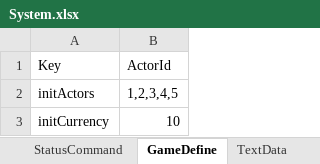
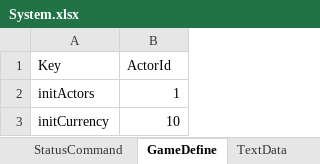
Before and after one commit to seedsclaft/unity, an Excel workbook: Assets/Data/System.xlsx, sheet GameDefine, drawn as a sheet; values as stored, in another font and other column widths than the file's, no borders; the diff names each change by its address in the sheet, - before the commit and + after, or states it on an @@ line.

```diff
--- a/Assets/Data/System.xlsx (sheet GameDefine)
+++ b/Assets/Data/System.xlsx (sheet GameDefine)
-B2 (ActorId): 1,2,3,4,5
+B2 (ActorId): 1
```
Also changed, not shown: sheet TextData, 34 other files.
